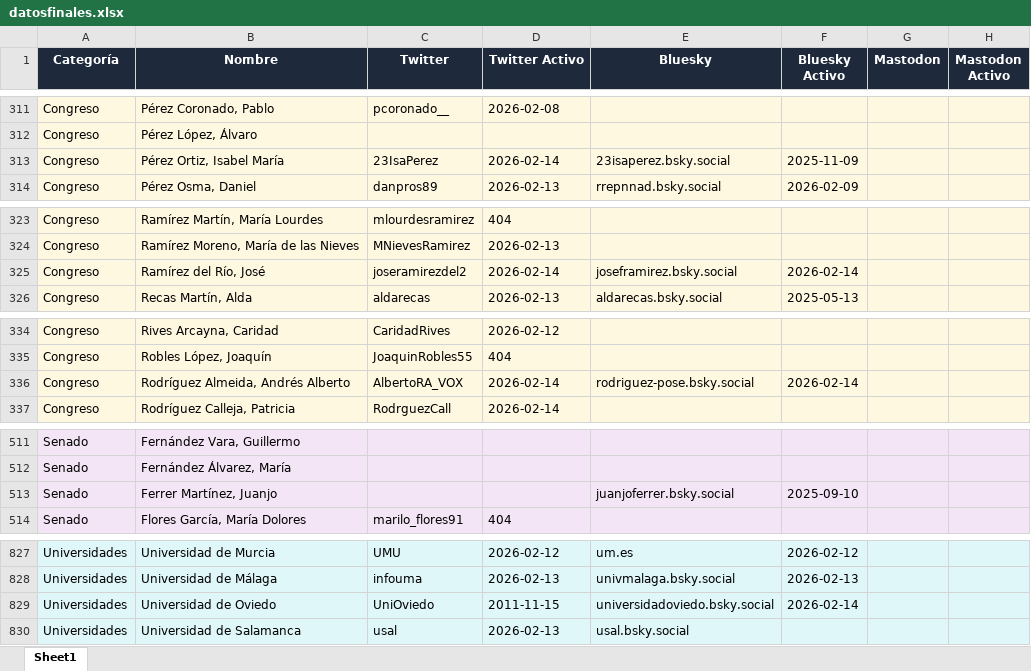
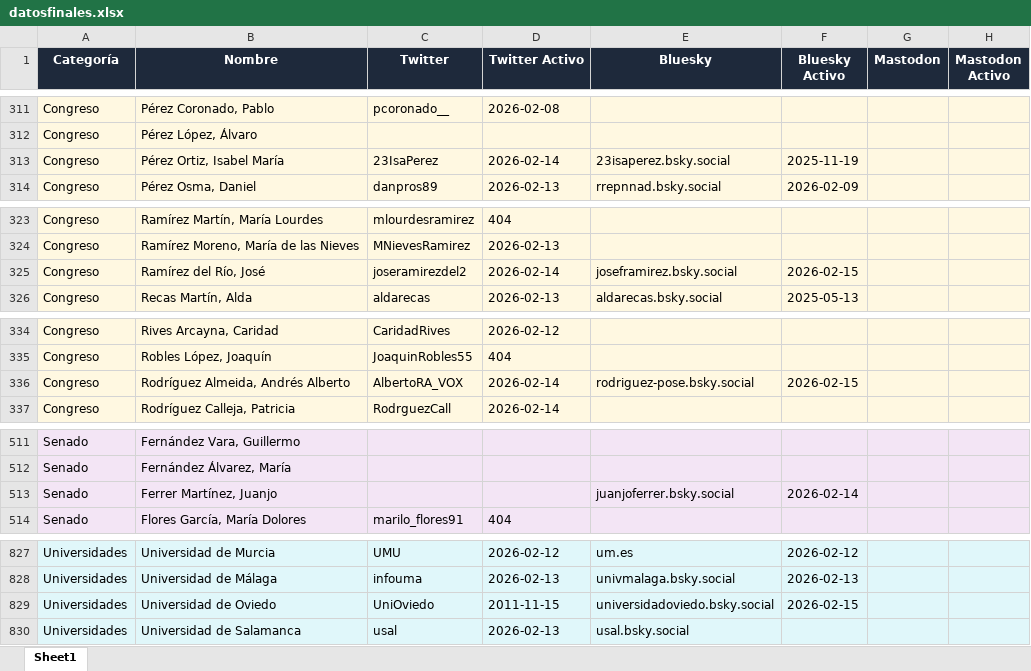
Before and after one commit to avelrom/saldeahi, an Excel workbook: datosfinales.xlsx, sheet Sheet1, drawn as a sheet; only a part is shown, gaps mark what is left out; values as stored, in another font and other column widths than the file's, no borders; the diff covers the shown part only; the diff names each change by its address in the sheet, - before the commit and + after, or states it on an @@ line.

```diff
--- a/datosfinales.xlsx (sheet Sheet1)
+++ b/datosfinales.xlsx (sheet Sheet1)
-F313 (Bluesky Activo): 2025-11-09
+F313 (Bluesky Activo): 2025-11-19
-F325 (Bluesky Activo): 2026-02-14
+F325 (Bluesky Activo): 2026-02-15
-F336 (Bluesky Activo): 2026-02-14
+F336 (Bluesky Activo): 2026-02-15
-F513 (Bluesky Activo): 2025-09-10
+F513 (Bluesky Activo): 2026-02-14
-F829 (Bluesky Activo): 2026-02-14
+F829 (Bluesky Activo): 2026-02-15
```
Also changed, not shown: 18 edited cells and cell formats elsewhere in this sheet, 1 other file.
